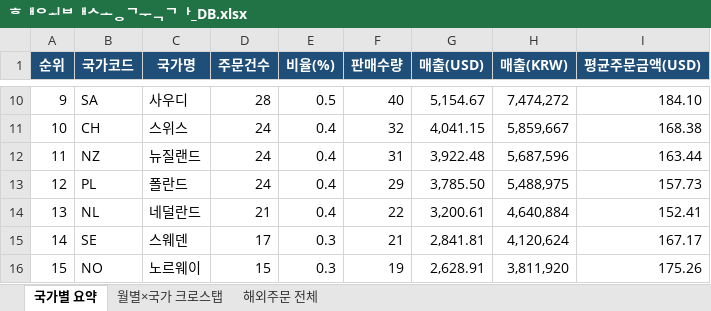
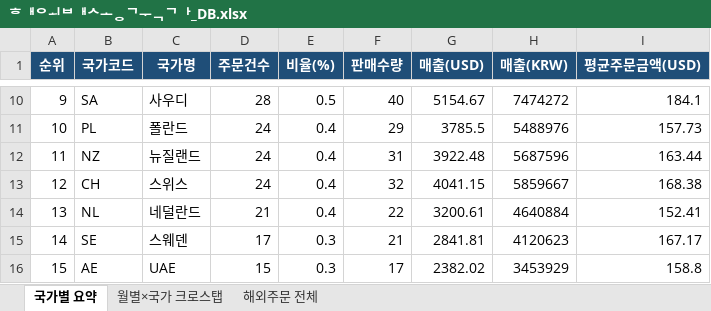
Before and after one commit to awakebydamonlee-create/sales-dashboard, an Excel workbook: 해외배송국가_DB.xlsx, sheet 국가별 요약, drawn as a sheet; only a part is shown, gaps mark what is left out; values as stored, in another font and other column widths than the file's, no borders; the diff covers the shown part only; the diff names each change by its address in the sheet, - before the commit and + after, or states it on an @@ line.

```diff
--- a/해외배송국가_DB.xlsx (sheet 국가별 요약)
+++ b/해외배송국가_DB.xlsx (sheet 국가별 요약)
-G10 (매출(USD)): 5,154.67
+G10 (매출(USD)): 5154.67
-H10 (매출(KRW)): 7,474,272
+H10 (매출(KRW)): 7474272
-I10 (평균주문금액(USD)): 184.10
+I10 (평균주문금액(USD)): 184.1
-B11 (국가코드): CH
+B11 (국가코드): PL
-C11 (국가명): 스위스
+C11 (국가명): 폴란드
-F11 (판매수량): 32
+F11 (판매수량): 29
-G11 (매출(USD)): 4,041.15
+G11 (매출(USD)): 3785.5
-H11 (매출(KRW)): 5,859,667
+H11 (매출(KRW)): 5488976
-I11 (평균주문금액(USD)): 168.38
+I11 (평균주문금액(USD)): 157.73
-G12 (매출(USD)): 3,922.48
+G12 (매출(USD)): 3922.48
-H12 (매출(KRW)): 5,687,596
+H12 (매출(KRW)): 5687596
-B13 (국가코드): PL
+B13 (국가코드): CH
-C13 (국가명): 폴란드
+C13 (국가명): 스위스
-F13 (판매수량): 29
+F13 (판매수량): 32
-G13 (매출(USD)): 3,785.50
+G13 (매출(USD)): 4041.15
-H13 (매출(KRW)): 5,488,975
+H13 (매출(KRW)): 5859667
-I13 (평균주문금액(USD)): 157.73
+I13 (평균주문금액(USD)): 168.38
-G14 (매출(USD)): 3,200.61
+G14 (매출(USD)): 3200.61
-H14 (매출(KRW)): 4,640,884
+H14 (매출(KRW)): 4640884
-G15 (매출(USD)): 2,841.81
+G15 (매출(USD)): 2841.81
-H15 (매출(KRW)): 4,120,624
+H15 (매출(KRW)): 4120623
-B16 (국가코드): NO
+B16 (국가코드): AE
-C16 (국가명): 노르웨이
+C16 (국가명): UAE
-F16 (판매수량): 19
+F16 (판매수량): 17
-G16 (매출(USD)): 2,628.91
+G16 (매출(USD)): 2382.02
-H16 (매출(KRW)): 3,811,920
+H16 (매출(KRW)): 3453929
-I16 (평균주문금액(USD)): 175.26
+I16 (평균주문금액(USD)): 158.8
```
Also changed, not shown: 1 added row, 1 removed row and 323 edited cells elsewhere in this sheet, sheet 해외주문 전체, sheet 월별×국가 크로스탭, 7 other files.
